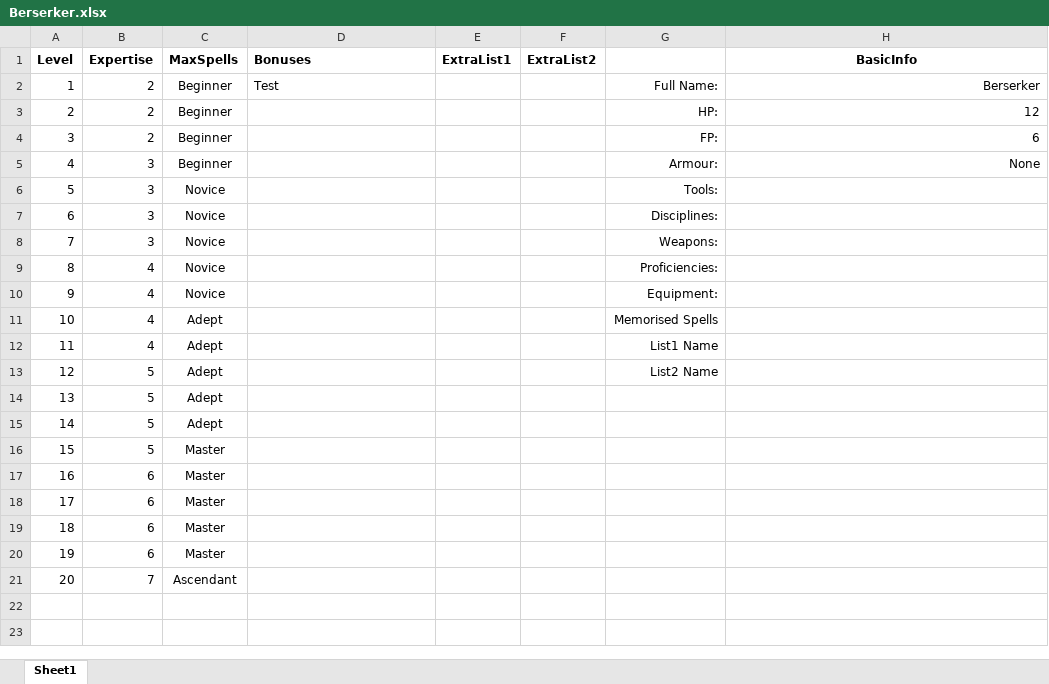
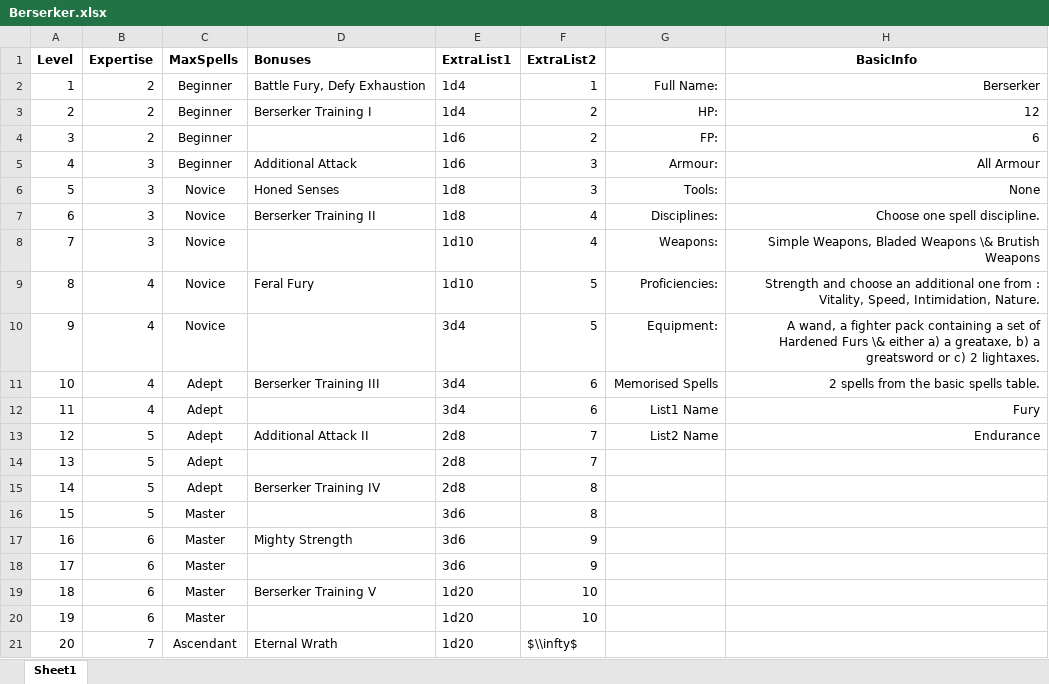
Before and after one commit to DrFraserGovil/HPRPG, an Excel workbook: CoreRulebook/Data/Archetypes/Berserker.xlsx, sheet Sheet1, drawn as a sheet; values as stored, in another font and other column widths than the file's, no borders; the diff names each change by its address in the sheet, - before the commit and + after, or states it on an @@ line.

Commit message:
Berserker completed

```diff
--- a/CoreRulebook/Data/Archetypes/Berserker.xlsx (sheet Sheet1)
+++ b/CoreRulebook/Data/Archetypes/Berserker.xlsx (sheet Sheet1)
-D2 (Bonuses): Test
+D2 (Bonuses): Battle Fury, Defy Exhaustion
-E2:E3 (ExtraList1): (empty)
+E2:E3 (ExtraList1): 1d4
-F2 (ExtraList2): (empty)
+F2 (ExtraList2): 1
-D3 (Bonuses): (empty)
+D3 (Bonuses): Berserker Training I
-F3:F4 (ExtraList2): (empty)
+F3:F4 (ExtraList2): 2
-E4:E5 (ExtraList1): (empty)
+E4:E5 (ExtraList1): 1d6
-D5 (Bonuses): (empty)
+D5 (Bonuses): Additional Attack
-F5:F6 (ExtraList2): (empty)
+F5:F6 (ExtraList2): 3
-H5 (BasicInfo): None
+H5 (BasicInfo): All Armour
-D6 (Bonuses): (empty)
+D6 (Bonuses): Honed Senses
-E6:E7 (ExtraList1): (empty)
+E6:E7 (ExtraList1): 1d8
-H6 (BasicInfo): (empty)
+H6 (BasicInfo): None
-D7 (Bonuses): (empty)
+D7 (Bonuses): Berserker Training II
-F7:F8 (ExtraList2): (empty)
+F7:F8 (ExtraList2): 4
-H7 (BasicInfo): (empty)
+H7 (BasicInfo): Choose one spell discipline.
-E8:E9 (ExtraList1): (empty)
+E8:E9 (ExtraList1): 1d10
-H8 (BasicInfo): (empty)
+H8 (BasicInfo): Simple Weapons, Bladed Weapons \& Brutish Weapons
-D9 (Bonuses): (empty)
+D9 (Bonuses): Feral Fury
-F9:F10 (ExtraList2): (empty)
+F9:F10 (ExtraList2): 5
-H9 (BasicInfo): (empty)
+H9 (BasicInfo): Strength and choose an additional one from : Vitality, Speed, Intimidation, Nature.
-E10:E12 (ExtraList1): (empty)
+E10:E12 (ExtraList1): 3d4
-H10 (BasicInfo): (empty)
+H10 (BasicInfo): A wand, a fighter pack containing a set of Hardened Furs \& either a) a greataxe, b) a greatsword or c) 2 lightaxes.
-D11 (Bonuses): (empty)
+D11 (Bonuses): Berserker Training III
-F11:F12 (ExtraList2): (empty)
+F11:F12 (ExtraList2): 6
-H11 (BasicInfo): (empty)
+H11 (BasicInfo): 2 spells from the basic spells table.
-H12 (BasicInfo): (empty)
+H12 (BasicInfo): Fury
-D13 (Bonuses): (empty)
+D13 (Bonuses): Additional Attack II
-E13:E15 (ExtraList1): (empty)
+E13:E15 (ExtraList1): 2d8
-F13:F14 (ExtraList2): (empty)
+F13:F14 (ExtraList2): 7
-H13 (BasicInfo): (empty)
+H13 (BasicInfo): Endurance
-D15 (Bonuses): (empty)
+D15 (Bonuses): Berserker Training IV
-F15:F16 (ExtraList2): (empty)
+F15:F16 (ExtraList2): 8
-E16:E18 (ExtraList1): (empty)
+E16:E18 (ExtraList1): 3d6
-D17 (Bonuses): (empty)
+D17 (Bonuses): Mighty Strength
-F17:F18 (ExtraList2): (empty)
+F17:F18 (ExtraList2): 9
-D19 (Bonuses): (empty)
+D19 (Bonuses): Berserker Training V
-E19:E21 (ExtraList1): (empty)
+E19:E21 (ExtraList1): 1d20
-F19:F20 (ExtraList2): (empty)
+F19:F20 (ExtraList2): 10
-D21 (Bonuses): (empty)
+D21 (Bonuses): Eternal Wrath
-F21 (ExtraList2): (empty)
+F21 (ExtraList2): $\\infty$
```
Also changed, not shown: 5 other files.
